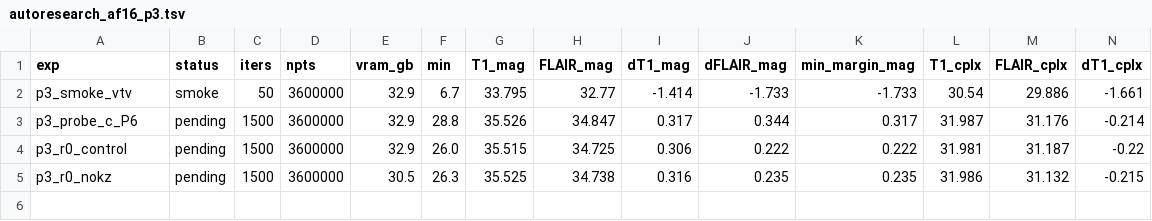
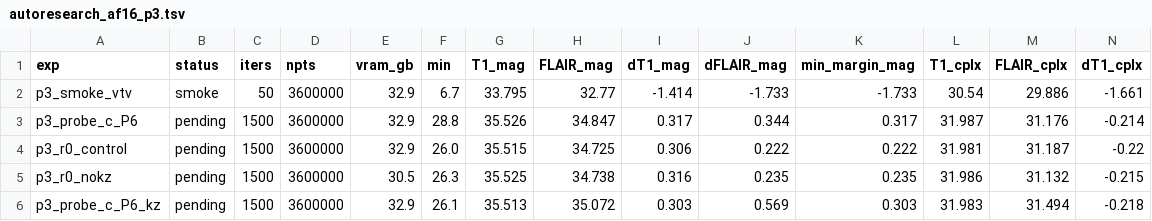
Before and after one commit to sober235/mcgs, a TSV file: autoresearch_af16_p3.tsv, drawn as a sheet; only a part is shown; rows hold the shown columns only; the diff names each change by its address in the sheet, - before the commit and + after, or states it on an @@ line.

Commit message:
af16 jyz phase 3: round log - the explicit-shutter probe row; probe read-out: the complementary in-shutter mask lifts every arm equally, route 2 not worth a re-run (coupling check still queued)

```diff
--- a/autoresearch_af16_p3.tsv
+++ b/autoresearch_af16_p3.tsv
+row 6: p3_probe_c_P6_kz | pending | 1500 | 3600000 | 32.9 | 26.1 | 35.513 | 35.072 | 0.303 | 0.569 | 0.303 | 31.983 | 31.494 | -0.218
```
Also changed, not shown: 1 other file.
